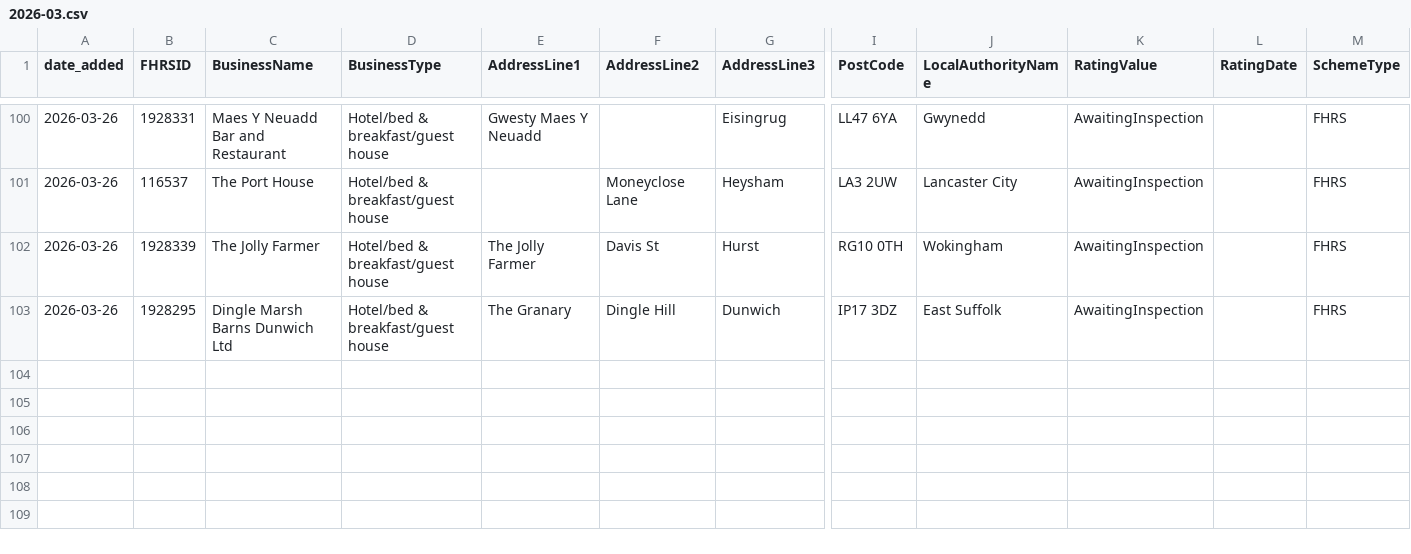
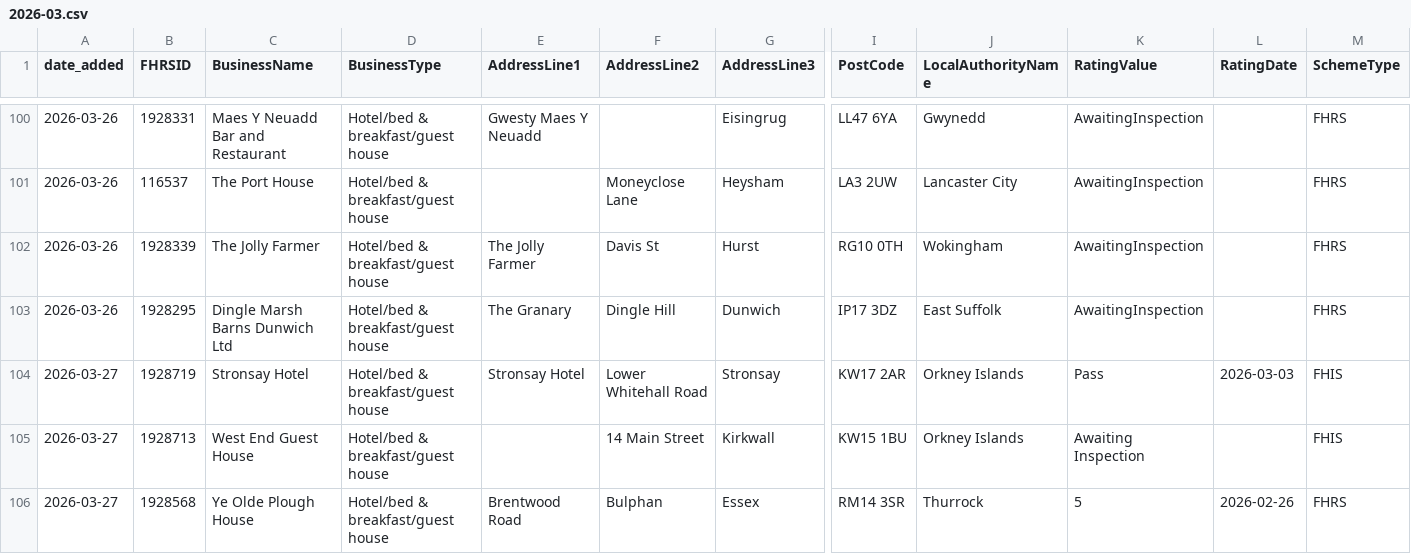
Before and after one commit to AP-Dev-Tools/independent-food-business-pulse, a CSV file: data/cumulative/HOTEL/2026-03.csv, drawn as a sheet; only a part is shown, gaps mark what is left out; rows hold the shown columns only; the diff names each change by its address in the sheet, - before the commit and + after, or states it on an @@ line.

```diff
--- a/data/cumulative/HOTEL/2026-03.csv
+++ b/data/cumulative/HOTEL/2026-03.csv
+row 104: 2026-03-27 | 1928719 | Stronsay Hotel | Hotel/bed & breakfast/guest house | Stronsay Hotel | Lower Whitehall Road | Stronsay | KW17 2AR | Orkney Islands | Pass | 2026-03-03 | FHIS
+row 105: 2026-03-27 | 1928713 | West End Guest House | Hotel/bed & breakfast/guest house |  | 14 Main Street | Kirkwall | KW15 1BU | Orkney Islands | Awaiting Inspection |  | FHIS
+row 106: 2026-03-27 | 1928568 | Ye Olde Plough House | Hotel/bed & breakfast/guest house | Brentwood Road | Bulphan | Essex | RM14 3SR | Thurrock | 5 | 2026-02-26 | FHRS
```
Also changed, not shown: data/cumulative/PUB_BAR/2026-03.csv, 12 other files.
